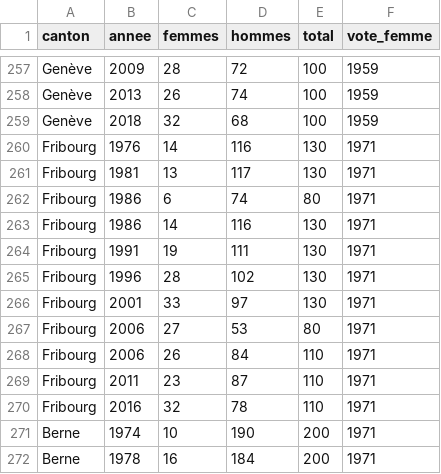
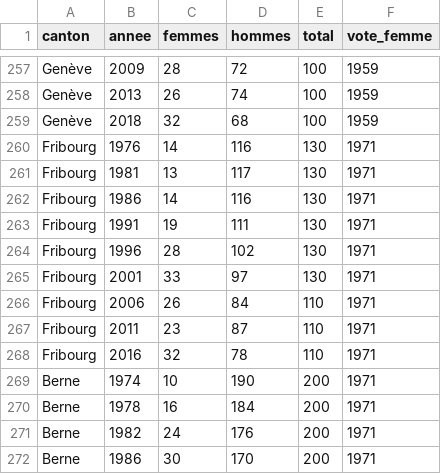
Before and after one commit to romgotz/Women_CH_politics_VD, a CSV file: parlements_cantonaux.csv, drawn as a sheet; only a part is shown, gaps mark what is left out; the shorter side is filled out with more unchanged rows.

Commit message:
Correcting error data for Fribourg

```diff
--- a/parlements_cantonaux.csv
+++ b/parlements_cantonaux.csv
@@ -261,3 +261,2 @@ Fribourg,1976,14,116,130,1971
 Fribourg,1981,13,117,130,1971
-Fribourg,1986,6,74,80,1971
 Fribourg,1986,14,116,130,1971
@@ -266,3 +265,2 @@ Fribourg,1996,28,102,130,1971
 Fribourg,2001,33,97,130,1971
-Fribourg,2006,27,53,80,1971
 Fribourg,2006,26,84,110,1971
```
